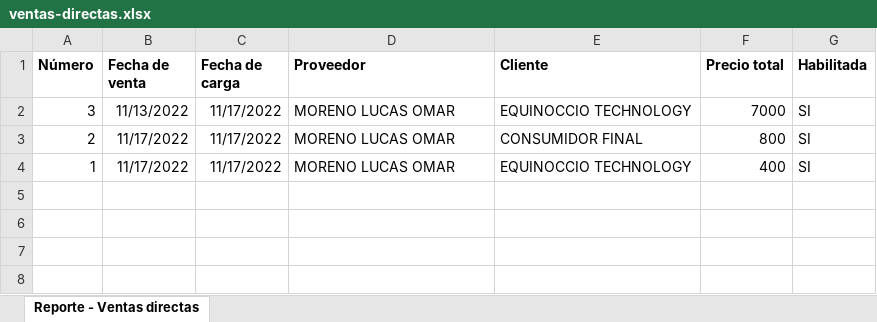
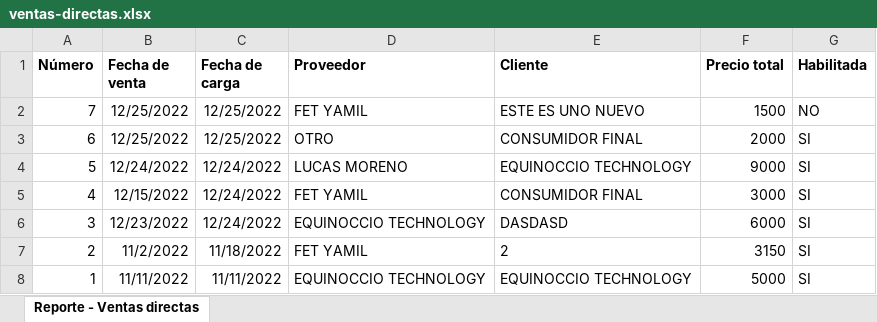
Before and after one commit to inglucasmoreno/sebastian-comercio-server, an Excel workbook: public/excel/ventas-directas.xlsx, sheet Reporte - Ventas directas, drawn as a sheet; values as stored, in another font and other column widths than the file's, no borders; addresses are those after the commit; the diff names each change by its address in the sheet, - before the commit and + after, or states it on an @@ line.

```diff
--- a/public/excel/ventas-directas.xlsx (sheet Reporte - Ventas directas)
+++ b/public/excel/ventas-directas.xlsx (sheet Reporte - Ventas directas)
+row 2: 7 | 12/25/2022 | 12/25/2022 | FET YAMIL | ESTE ES UNO NUEVO | 1500 | NO
+row 3: 6 | 12/25/2022 | 12/25/2022 | OTRO | CONSUMIDOR FINAL | 2000 | SI
+row 4: 5 | 12/24/2022 | 12/24/2022 | LUCAS MORENO | EQUINOCCIO TECHNOLOGY | 9000 | SI
+row 5: 4 | 12/15/2022 | 12/24/2022 | FET YAMIL | CONSUMIDOR FINAL | 3000 | SI
-B6 (Fecha de venta): 11/13/2022
+B6 (Fecha de venta): 12/23/2022
-C6 (Fecha de carga): 11/17/2022
+C6 (Fecha de carga): 12/24/2022
-D6 (Proveedor): MORENO LUCAS OMAR
+D6 (Proveedor): EQUINOCCIO TECHNOLOGY
-E6 (Cliente): EQUINOCCIO TECHNOLOGY
+E6 (Cliente): DASDASD
-F6 (Precio total): 7000
+F6 (Precio total): 6000
-B7 (Fecha de venta): 11/17/2022
+B7 (Fecha de venta): 11/2/2022
-C7 (Fecha de carga): 11/17/2022
+C7 (Fecha de carga): 11/18/2022
-D7 (Proveedor): MORENO LUCAS OMAR
+D7 (Proveedor): FET YAMIL
-E7 (Cliente): CONSUMIDOR FINAL
+E7 (Cliente): 2
-F7 (Precio total): 800
+F7 (Precio total): 3150
-B8 (Fecha de venta): 11/17/2022
+B8 (Fecha de venta): 11/11/2022
-C8 (Fecha de carga): 11/17/2022
+C8 (Fecha de carga): 11/11/2022
-D8 (Proveedor): MORENO LUCAS OMAR
+D8 (Proveedor): EQUINOCCIO TECHNOLOGY
-F8 (Precio total): 400
+F8 (Precio total): 5000
```
Also changed, not shown: public/excel/compras.xlsx, 7 other files.
